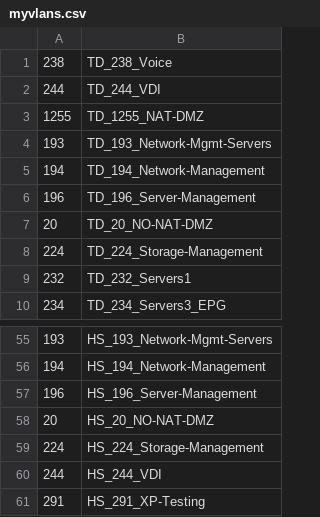
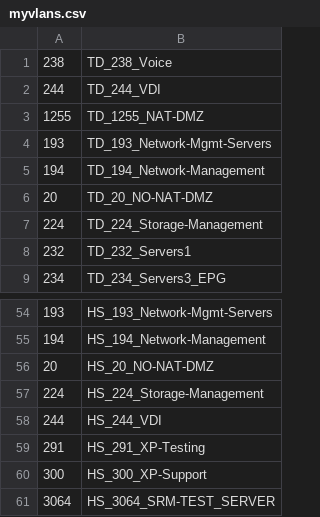
Before and after one commit to bmbigel02/ACI-TEST-EPG-Create, a CSV file: myvlans.csv, drawn as a sheet; only a part is shown, gaps mark what is left out; the shorter side is filled out with more unchanged rows.

```diff
--- a/myvlans.csv
+++ b/myvlans.csv
@@ -5,3 +5,2 @@
 194,TD_194_Network-Management
-196,TD_196_Server-Management
 20,TD_20_NO-NAT-DMZ
@@ -56,3 +55,2 @@
 194,HS_194_Network-Management
-196,HS_196_Server-Management
 20,HS_20_NO-NAT-DMZ
```
Also changed, not shown: 1 other file.
